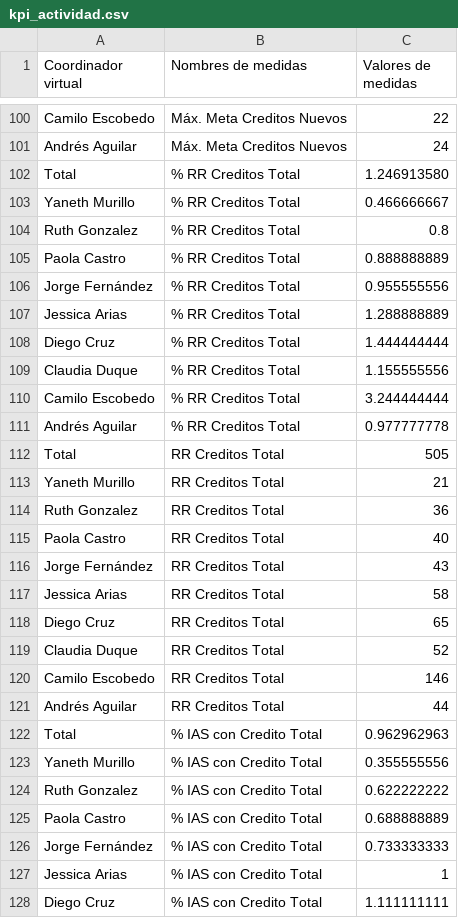
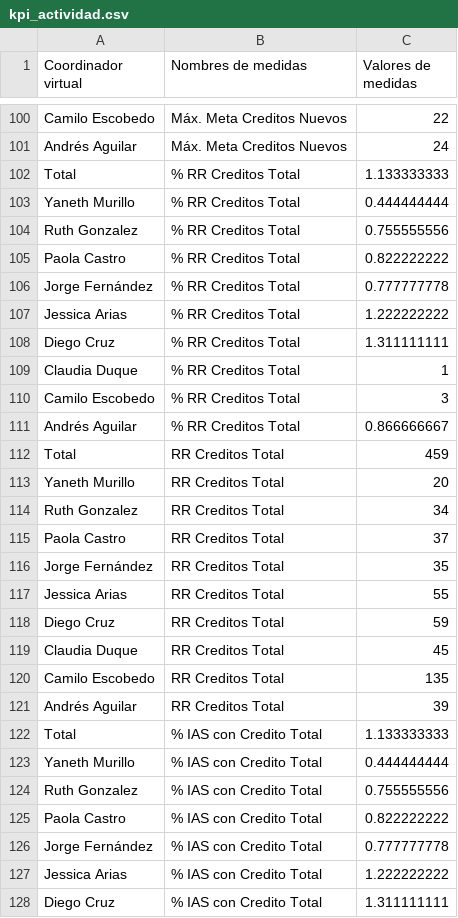
Before and after one commit to chopper210397/FINTECH, a CSV file: kpi_actividad.csv, drawn as a sheet; only a part is shown, gaps mark what is left out; the diff covers the shown part only.

Commit message:
update
new r scripts, new ggplots, tables and other stuff, today i was working in activity, activation and service slides for ana barrera report, also i had a meet with luis and alejandro for quality assurance review, them i had a meeting with wilson and hans to prepare new forecast, and that was mi day and some of my codes have to be with thath

```diff
--- a/kpi_actividad.csv
+++ b/kpi_actividad.csv
@@ -101,28 +101,28 @@ Camilo Escobedo,Máx. Meta Creditos Nuevos,22
 Andrés Aguilar,Máx. Meta Creditos Nuevos,24
-Total,% RR Creditos Total,1.246913580
-Yaneth Murillo,% RR Creditos Total,0.466666667
-Ruth Gonzalez,% RR Creditos Total,0.8
-Paola Castro,% RR Creditos Total,0.888888889
-Jorge Fernández,% RR Creditos Total,0.955555556
-Jessica Arias,% RR Creditos Total,1.288888889
-Diego Cruz,% RR Creditos Total,1.444444444
-Claudia Duque,% RR Creditos Total,1.155555556
-Camilo Escobedo,% RR Creditos Total,3.244444444
-Andrés Aguilar,% RR Creditos Total,0.977777778
-Total,RR Creditos Total,505
-Yaneth Murillo,RR Creditos Total,21
-Ruth Gonzalez,RR Creditos Total,36
-Paola Castro,RR Creditos Total,40
-Jorge Fernández,RR Creditos Total,43
-Jessica Arias,RR Creditos Total,58
-Diego Cruz,RR Creditos Total,65
-Claudia Duque,RR Creditos Total,52
-Camilo Escobedo,RR Creditos Total,146
-Andrés Aguilar,RR Creditos Total,44
-Total,% IAS con Credito Total,0.962962963
-Yaneth Murillo,% IAS con Credito Total,0.355555556
-Ruth Gonzalez,% IAS con Credito Total,0.622222222
-Paola Castro,% IAS con Credito Total,0.688888889
-Jorge Fernández,% IAS con Credito Total,0.733333333
-Jessica Arias,% IAS con Credito Total,1
-Diego Cruz,% IAS con Credito Total,1.111111111
+Total,% RR Creditos Total,1.133333333
+Yaneth Murillo,% RR Creditos Total,0.444444444
+Ruth Gonzalez,% RR Creditos Total,0.755555556
+Paola Castro,% RR Creditos Total,0.822222222
+Jorge Fernández,% RR Creditos Total,0.777777778
+Jessica Arias,% RR Creditos Total,1.222222222
+Diego Cruz,% RR Creditos Total,1.311111111
+Claudia Duque,% RR Creditos Total,1
+Camilo Escobedo,% RR Creditos Total,3
+Andrés Aguilar,% RR Creditos Total,0.866666667
+Total,RR Creditos Total,459
+Yaneth Murillo,RR Creditos Total,20
+Ruth Gonzalez,RR Creditos Total,34
+Paola Castro,RR Creditos Total,37
+Jorge Fernández,RR Creditos Total,35
+Jessica Arias,RR Creditos Total,55
+Diego Cruz,RR Creditos Total,59
+Claudia Duque,RR Creditos Total,45
+Camilo Escobedo,RR Creditos Total,135
+Andrés Aguilar,RR Creditos Total,39
+Total,% IAS con Credito Total,1.133333333
+Yaneth Murillo,% IAS con Credito Total,0.444444444
+Ruth Gonzalez,% IAS con Credito Total,0.755555556
+Paola Castro,% IAS con Credito Total,0.822222222
+Jorge Fernández,% IAS con Credito Total,0.777777778
+Jessica Arias,% IAS con Credito Total,1.222222222
+Diego Cruz,% IAS con Credito Total,1.311111111
```
Also changed, not shown: 87 edited cells elsewhere in this file, 16 other files.
